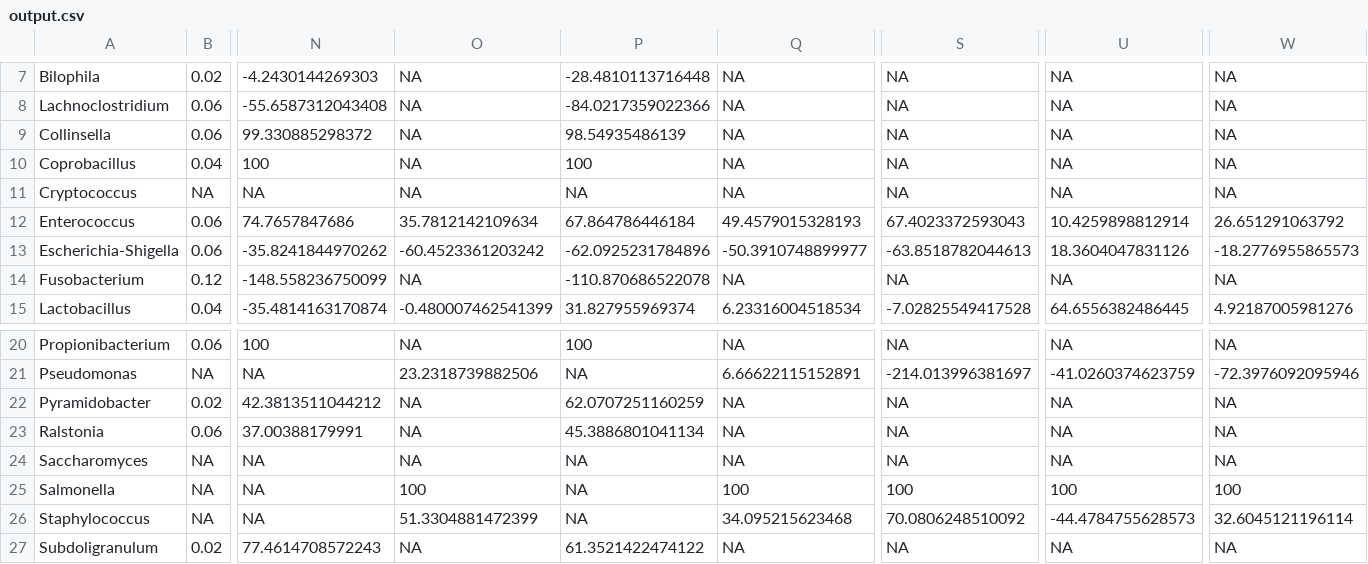
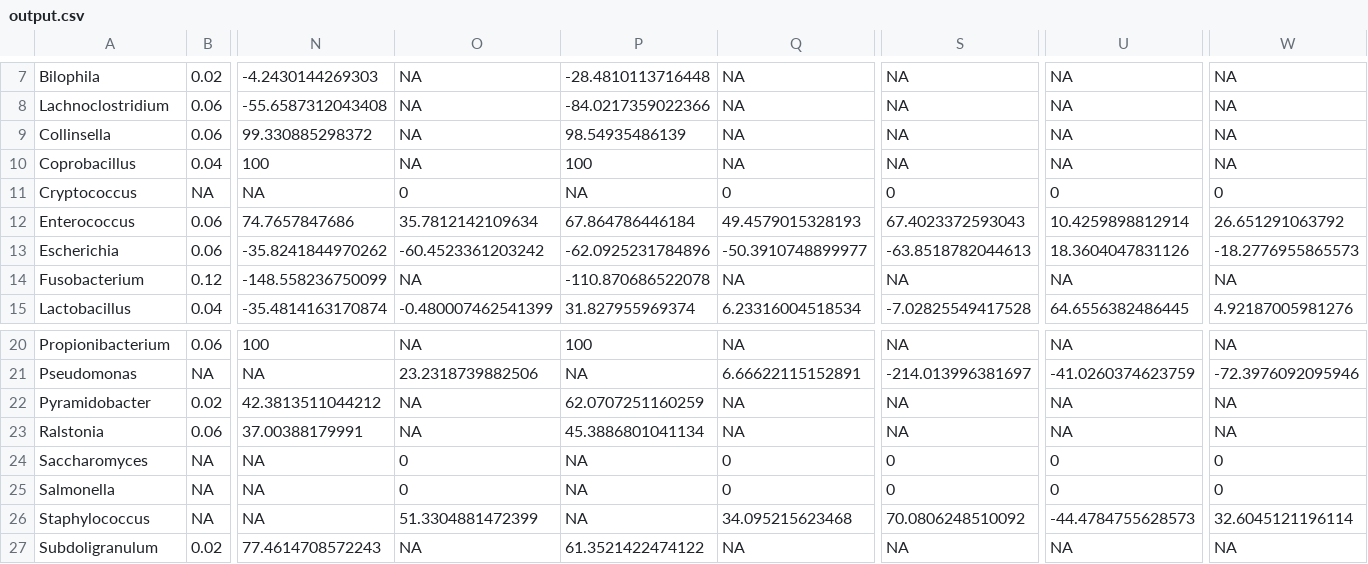
Before and after one commit to CCBR/fork_testv2, a CSV file: qiime2_mb/fecal/output.csv, drawn as a sheet; only a part is shown, gaps mark what is left out; the diff names each change by its address in the sheet, - before the commit and + after, or states it on an @@ line.

Commit message:
updates to fecal to include missing genus lists; clean previous code for missing error

```diff
--- a/qiime2_mb/fecal/output.csv
+++ b/qiime2_mb/fecal/output.csv
-O11: NA
+O11: 0
-Q11: NA
+Q11: 0
-S11: NA
+S11: 0
-U11: NA
+U11: 0
-W11: NA
+W11: 0
-A13: Escherichia-Shigella
+A13: Escherichia
-O24: NA
+O24: 0
-Q24: NA
+Q24: 0
-S24: NA
+S24: 0
-U24: NA
+U24: 0
-W24: NA
+W24: 0
-O25: 100
+O25: 0
-Q25: 100
+Q25: 0
-S25: 100
+S25: 0
-U25: 100
+U25: 0
-W25: 100
+W25: 0
```
Also changed, not shown: 4 other files.
